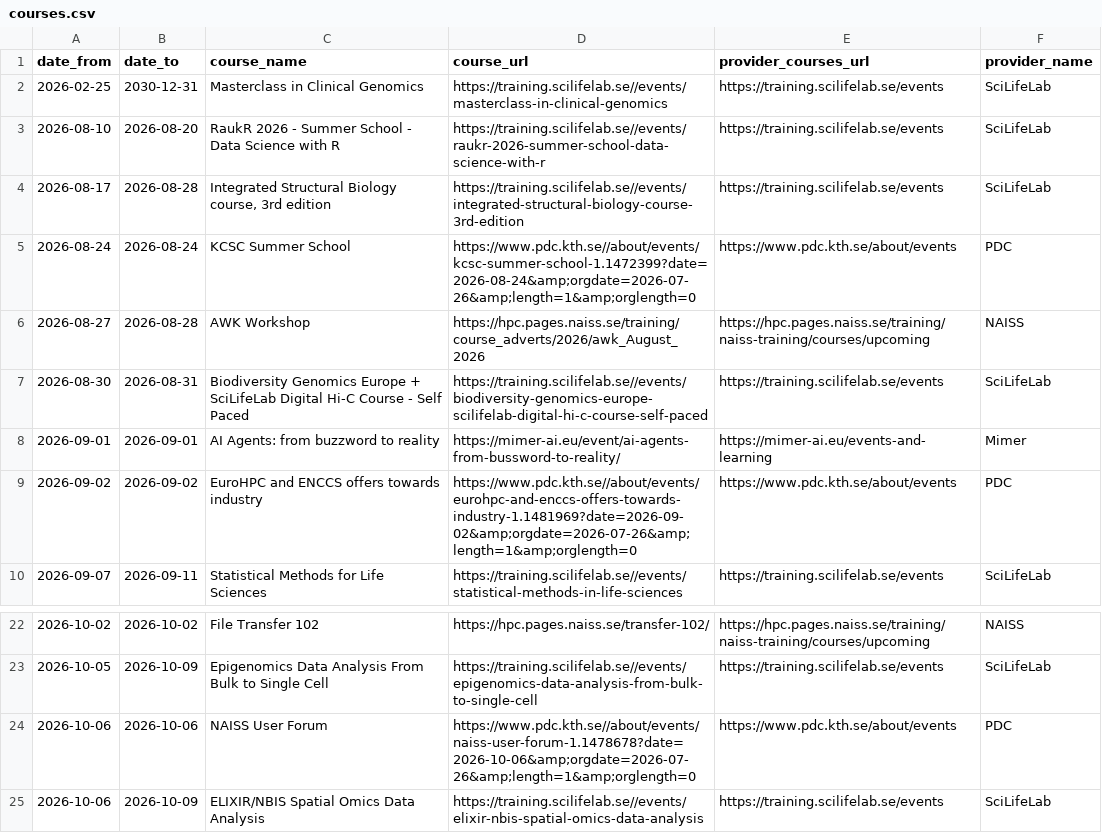
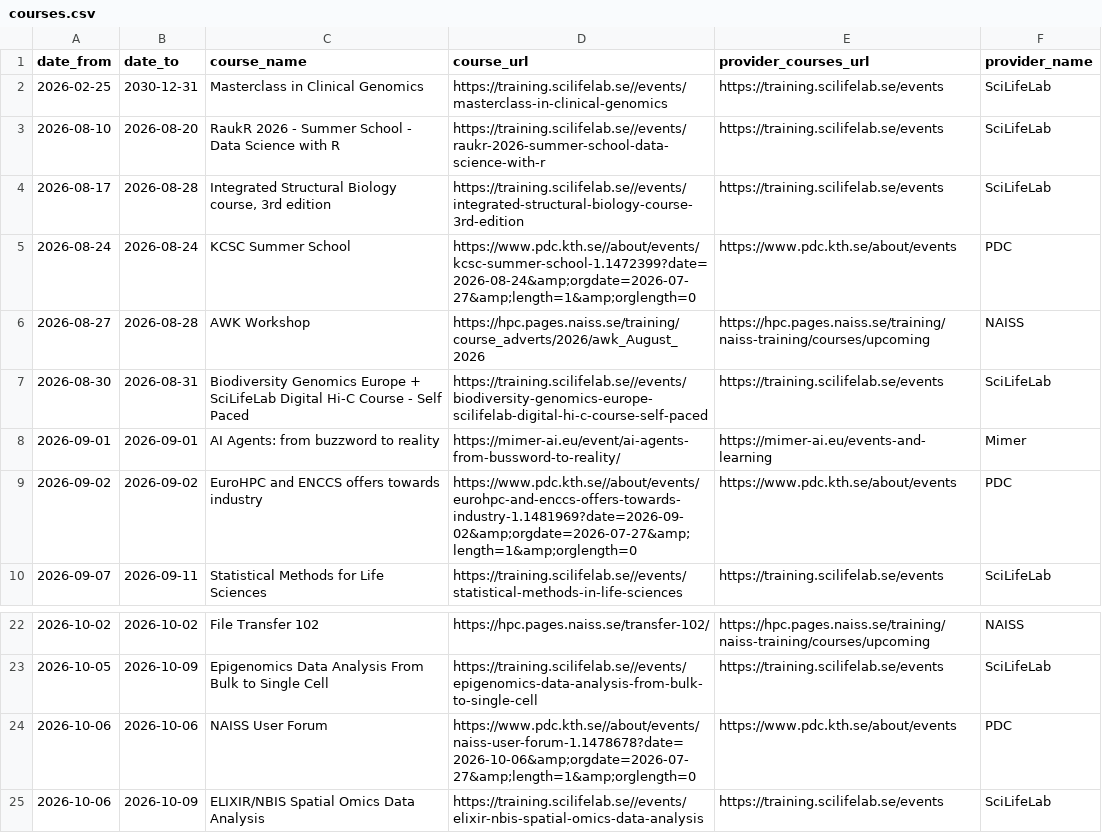
Before and after one commit to NBISweden/SCoRe_user_doc, a CSV file: docs/courses.csv, drawn as a sheet; only a part is shown, gaps mark what is left out.

```diff
--- a/docs/courses.csv
+++ b/docs/courses.csv
@@ -4,3 +4,3 @@ date_from,date_to,course_name,course_url,provider_courses_url,provider_name
 2026-08-17,2026-08-28,"Integrated Structural Biology course, 3rd edition",https://training.scilifelab.se//events/integrated-structural-biology-course-3rd-edition,https://training.scilifelab.se/events,SciLifeLab
-2026-08-24,2026-08-24,KCSC Summer School,https://www.pdc.kth.se//about/events/kcsc-summer-school-1.1472399?date=2026-08-24&amp;orgdate=2026-07-26&amp;length=1&amp;orglength=0,https://www.pdc.kth.se/about/events,PDC
+2026-08-24,2026-08-24,KCSC Summer School,https://www.pdc.kth.se//about/events/kcsc-summer-school-1.1472399?date=2026-08-24&amp;orgdate=2026-07-27&amp;length=1&amp;orglength=0,https://www.pdc.kth.se/about/events,PDC
 2026-08-27,2026-08-28,AWK Workshop,https://hpc.pages.naiss.se/training/course_adverts/2026/awk_August_2026,https://hpc.pages.naiss.se/training/naiss-training/courses/upcoming,NAISS
@@ -8,3 +8,3 @@ date_from,date_to,course_name,course_url,provider_courses_url,provider_name
 2026-09-01,2026-09-01,AI Agents: from buzzword to reality,https://mimer-ai.eu/event/ai-agents-from-bussword-to-reality/,https://mimer-ai.eu/events-and-learning,Mimer
-2026-09-02,2026-09-02,EuroHPC and ENCCS offers towards industry,https://www.pdc.kth.se//about/events/eurohpc-and-enccs-offers-towards-industry-1.1481969?date=2026-09-02&amp;orgdate=2026-07-26&amp;length=1&amp;orglength=0,https://www.pdc.kth.se/about/events,PDC
+2026-09-02,2026-09-02,EuroHPC and ENCCS offers towards industry,https://www.pdc.kth.se//about/events/eurohpc-and-enccs-offers-towards-industry-1.1481969?date=2026-09-02&amp;orgdate=2026-07-27&amp;length=1&amp;orglength=0,https://www.pdc.kth.se/about/events,PDC
 2026-09-07,2026-09-11,Statistical Methods for Life Sciences,https://training.scilifelab.se//events/statistical-methods-in-life-sciences,https://training.scilifelab.se/events,SciLifeLab
@@ -23,3 +23,3 @@ date_from,date_to,course_name,course_url,provider_courses_url,provider_name
 2026-10-05,2026-10-09,Epigenomics Data Analysis From Bulk to Single Cell,https://training.scilifelab.se//events/epigenomics-data-analysis-from-bulk-to-single-cell,https://training.scilifelab.se/events,SciLifeLab
-2026-10-06,2026-10-06,NAISS User Forum,https://www.pdc.kth.se//about/events/naiss-user-forum-1.1478678?date=2026-10-06&amp;orgdate=2026-07-26&amp;length=1&amp;orglength=0,https://www.pdc.kth.se/about/events,PDC
+2026-10-06,2026-10-06,NAISS User Forum,https://www.pdc.kth.se//about/events/naiss-user-forum-1.1478678?date=2026-10-06&amp;orgdate=2026-07-27&amp;length=1&amp;orglength=0,https://www.pdc.kth.se/about/events,PDC
 2026-10-06,2026-10-09,ELIXIR/NBIS Spatial Omics Data Analysis,https://training.scilifelab.se//events/elixir-nbis-spatial-omics-data-analysis,https://training.scilifelab.se/events,SciLifeLab
```
Also changed, not shown: 2 other files.
